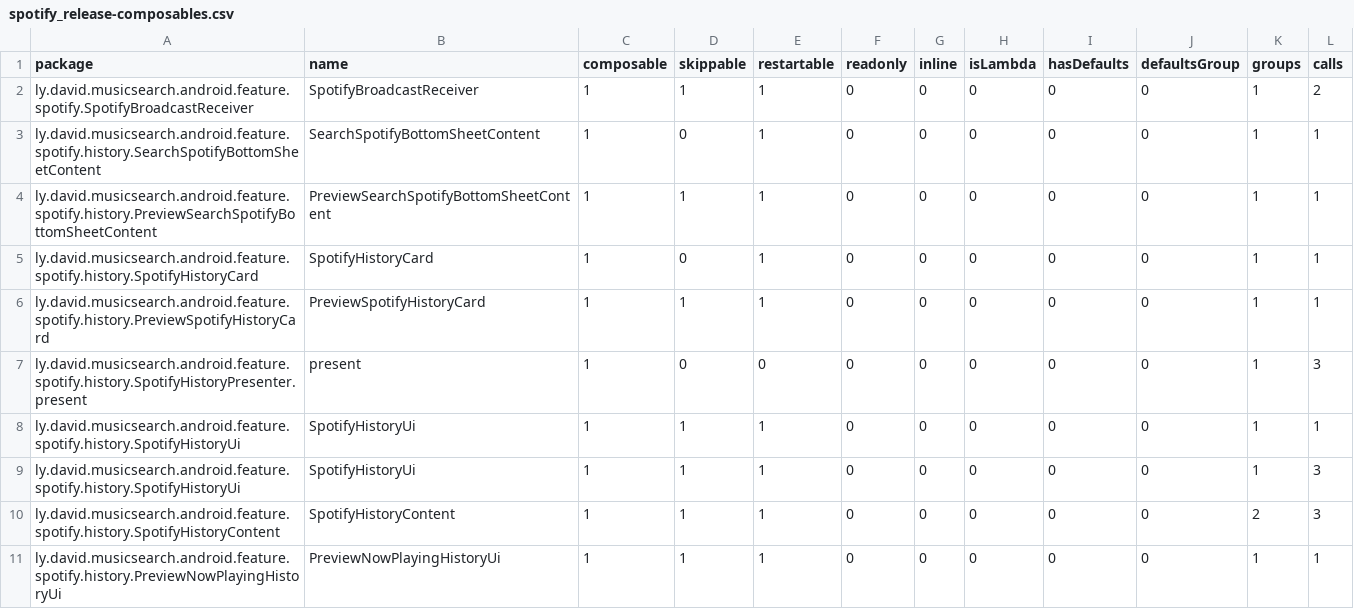
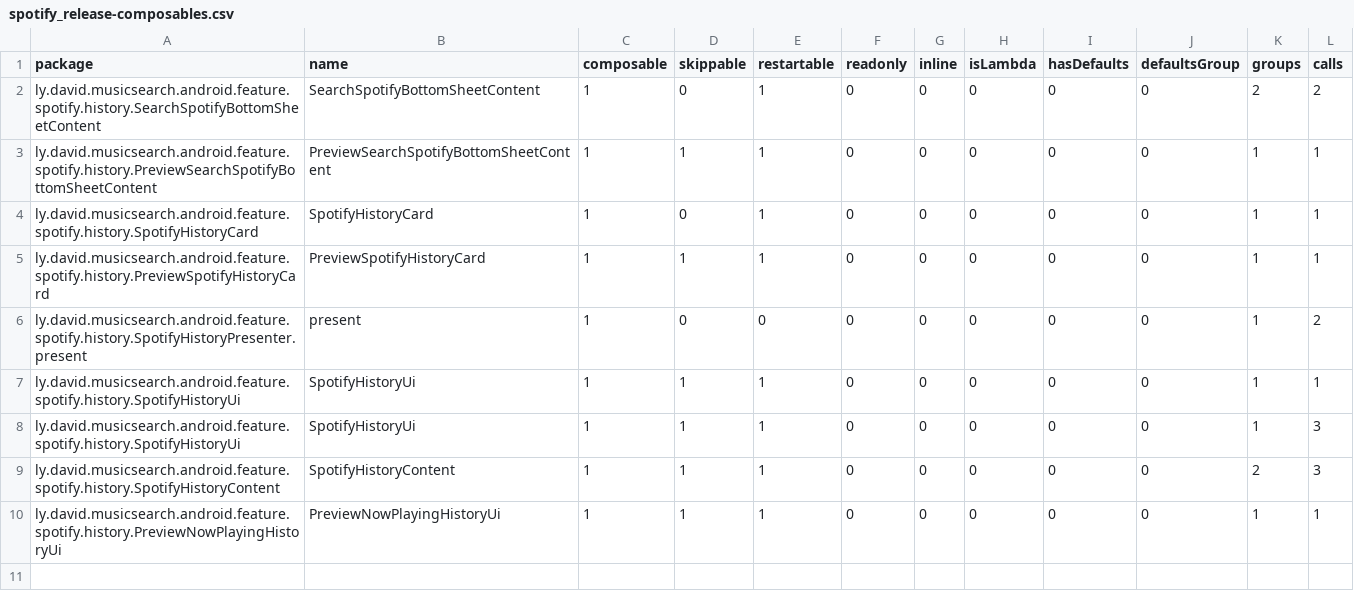
Before and after one commit to lydavid/MusicSearch, a CSV file: android/feature/spotify/spotify_release-composables.csv, drawn as a sheet.

```diff
--- a/android/feature/spotify/spotify_release-composables.csv
+++ b/android/feature/spotify/spotify_release-composables.csv
@@ -1,4 +1,3 @@
 package,name,composable,skippable,restartable,readonly,inline,isLambda,hasDefaults,defaultsGroup,groups,calls,
-ly.david.musicsearch.android.feature.spotify.SpotifyBroadcastReceiver,SpotifyBroadcastReceiver,1,1,1,0,0,0,0,0,1,2,
-ly.david.musicsearch.android.feature.spotify.history.SearchSpotifyBottomSheetContent,SearchSpotifyBottomSheetContent,1,0,1,0,0,0,0,0,1,1,
+ly.david.musicsearch.android.feature.spotify.history.SearchSpotifyBottomSheetContent,SearchSpotifyBottomSheetContent,1,0,1,0,0,0,0,0,2,2,
 ly.david.musicsearch.android.feature.spotify.history.PreviewSearchSpotifyBottomSheetContent,PreviewSearchSpotifyBottomSheetContent,1,1,1,0,0,0,0,0,1,1,
@@ -6,3 +5,3 @@ ly.david.musicsearch.android.feature.spotify.history.SpotifyHistoryCard,SpotifyH
 ly.david.musicsearch.android.feature.spotify.history.PreviewSpotifyHistoryCard,PreviewSpotifyHistoryCard,1,1,1,0,0,0,0,0,1,1,
-ly.david.musicsearch.android.feature.spotify.history.SpotifyHistoryPresenter.present,present,1,0,0,0,0,0,0,0,1,3,
+ly.david.musicsearch.android.feature.spotify.history.SpotifyHistoryPresenter.present,present,1,0,0,0,0,0,0,0,1,2,
 ly.david.musicsearch.android.feature.spotify.history.SpotifyHistoryUi,SpotifyHistoryUi,1,1,1,0,0,0,0,0,1,1,
```
Also changed, not shown: 6 other files.
